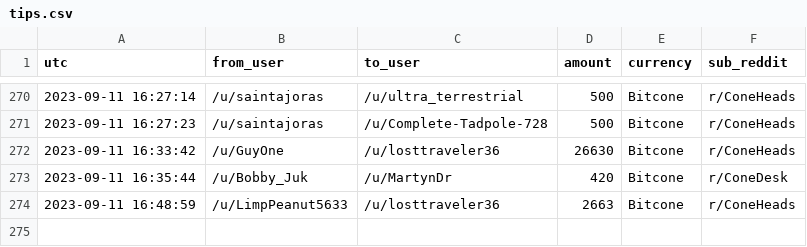
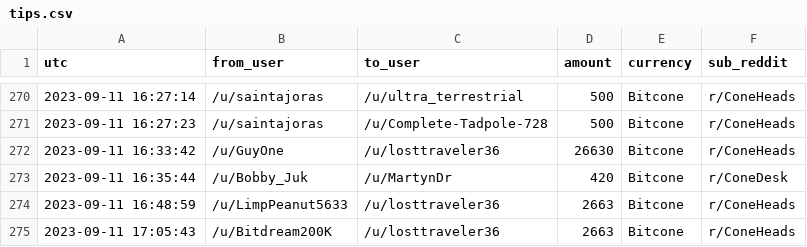
Before and after one commit to birdwastheword/Coneheads-Tip-Leaderboard, a CSV file: runs/2023-09-11/tips.csv, drawn as a sheet; only a part is shown, gaps mark what is left out.

```diff
--- a/runs/2023-09-11/tips.csv
+++ b/runs/2023-09-11/tips.csv
@@ -274 +274,2 @@ utc, from_user, to_user, amount, currency, sub_reddit
 2023-09-11 16:48:59, /u/LimpPeanut5633, /u/losttraveler36, 2663, Bitcone, r/ConeHeads
+2023-09-11 17:05:43, /u/Bitdream200K, /u/losttraveler36, 2663, Bitcone, r/ConeHeads
```
Also changed, not shown: 2 other files.
